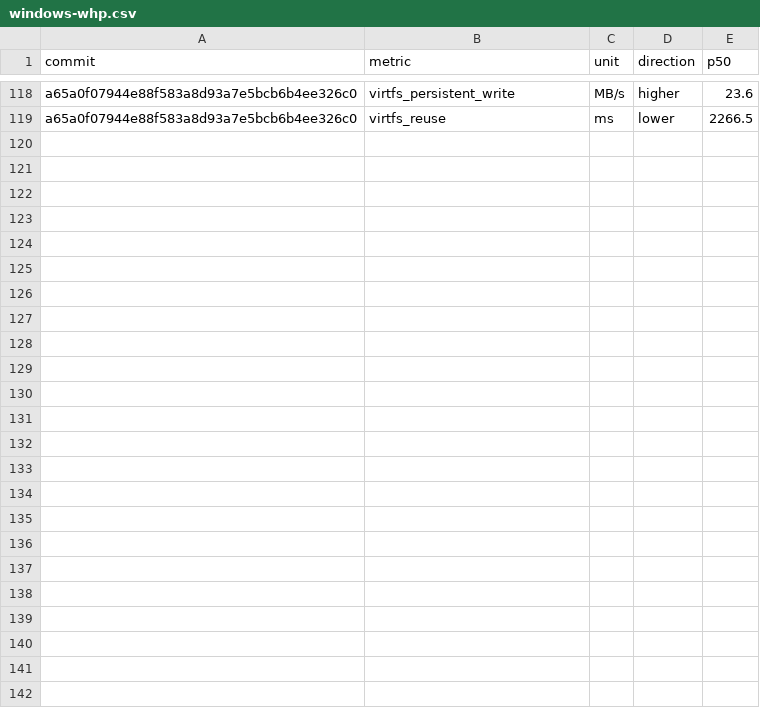
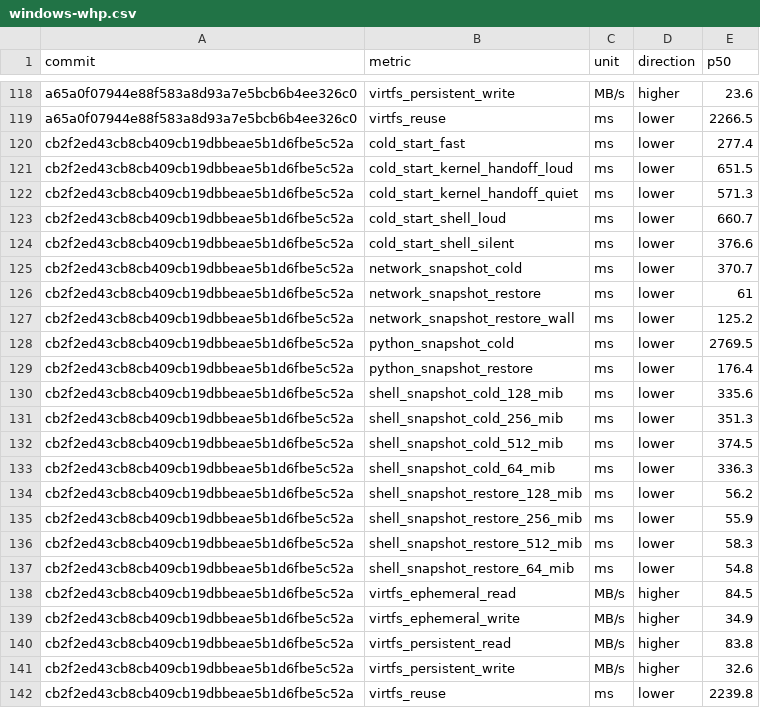
Before and after one commit to microsoft/nvx, a CSV file: data/performance/windows-whp.csv, drawn as a sheet; only a part is shown, gaps mark what is left out; the diff names each change by its address in the sheet, - before the commit and + after, or states it on an @@ line.

```diff
--- a/data/performance/windows-whp.csv
+++ b/data/performance/windows-whp.csv
+row 120: cb2f2ed43cb8cb409cb19dbbeae5b1d6fbe5c52a | cold_start_fast | ms | lower | 277.4
+row 121: cb2f2ed43cb8cb409cb19dbbeae5b1d6fbe5c52a | cold_start_kernel_handoff_loud | ms | lower | 651.5
+row 122: cb2f2ed43cb8cb409cb19dbbeae5b1d6fbe5c52a | cold_start_kernel_handoff_quiet | ms | lower | 571.3
+row 123: cb2f2ed43cb8cb409cb19dbbeae5b1d6fbe5c52a | cold_start_shell_loud | ms | lower | 660.7
+row 124: cb2f2ed43cb8cb409cb19dbbeae5b1d6fbe5c52a | cold_start_shell_silent | ms | lower | 376.6
+row 125: cb2f2ed43cb8cb409cb19dbbeae5b1d6fbe5c52a | network_snapshot_cold | ms | lower | 370.7
+row 126: cb2f2ed43cb8cb409cb19dbbeae5b1d6fbe5c52a | network_snapshot_restore | ms | lower | 61
+row 127: cb2f2ed43cb8cb409cb19dbbeae5b1d6fbe5c52a | network_snapshot_restore_wall | ms | lower | 125.2
+row 128: cb2f2ed43cb8cb409cb19dbbeae5b1d6fbe5c52a | python_snapshot_cold | ms | lower | 2769.5
+row 129: cb2f2ed43cb8cb409cb19dbbeae5b1d6fbe5c52a | python_snapshot_restore | ms | lower | 176.4
+row 130: cb2f2ed43cb8cb409cb19dbbeae5b1d6fbe5c52a | shell_snapshot_cold_128_mib | ms | lower | 335.6
+row 131: cb2f2ed43cb8cb409cb19dbbeae5b1d6fbe5c52a | shell_snapshot_cold_256_mib | ms | lower | 351.3
+row 132: cb2f2ed43cb8cb409cb19dbbeae5b1d6fbe5c52a | shell_snapshot_cold_512_mib | ms | lower | 374.5
+row 133: cb2f2ed43cb8cb409cb19dbbeae5b1d6fbe5c52a | shell_snapshot_cold_64_mib | ms | lower | 336.3
+row 134: cb2f2ed43cb8cb409cb19dbbeae5b1d6fbe5c52a | shell_snapshot_restore_128_mib | ms | lower | 56.2
+row 135: cb2f2ed43cb8cb409cb19dbbeae5b1d6fbe5c52a | shell_snapshot_restore_256_mib | ms | lower | 55.9
+row 136: cb2f2ed43cb8cb409cb19dbbeae5b1d6fbe5c52a | shell_snapshot_restore_512_mib | ms | lower | 58.3
+row 137: cb2f2ed43cb8cb409cb19dbbeae5b1d6fbe5c52a | shell_snapshot_restore_64_mib | ms | lower | 54.8
+row 138: cb2f2ed43cb8cb409cb19dbbeae5b1d6fbe5c52a | virtfs_ephemeral_read | MB/s | higher | 84.5
+row 139: cb2f2ed43cb8cb409cb19dbbeae5b1d6fbe5c52a | virtfs_ephemeral_write | MB/s | higher | 34.9
+row 140: cb2f2ed43cb8cb409cb19dbbeae5b1d6fbe5c52a | virtfs_persistent_read | MB/s | higher | 83.8
+row 141: cb2f2ed43cb8cb409cb19dbbeae5b1d6fbe5c52a | virtfs_persistent_write | MB/s | higher | 32.6
+row 142: cb2f2ed43cb8cb409cb19dbbeae5b1d6fbe5c52a | virtfs_reuse | ms | lower | 2239.8
```
Also changed, not shown: data/performance/linux-kvm.csv, data/performance/windows-hcn-afxdp.csv.
